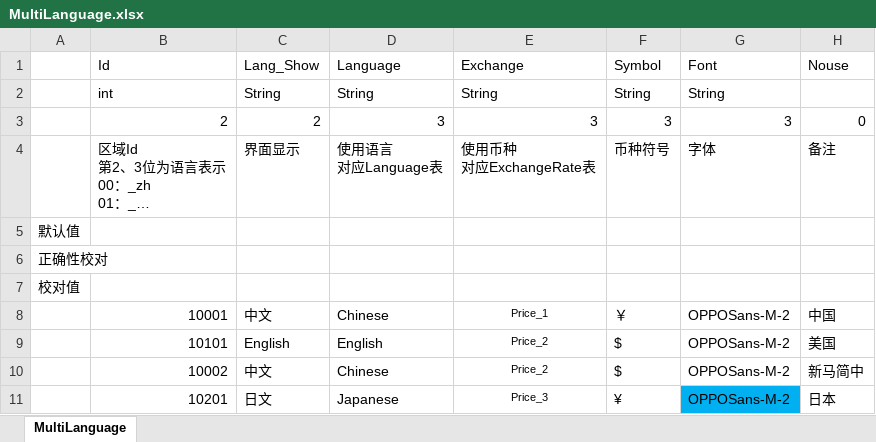
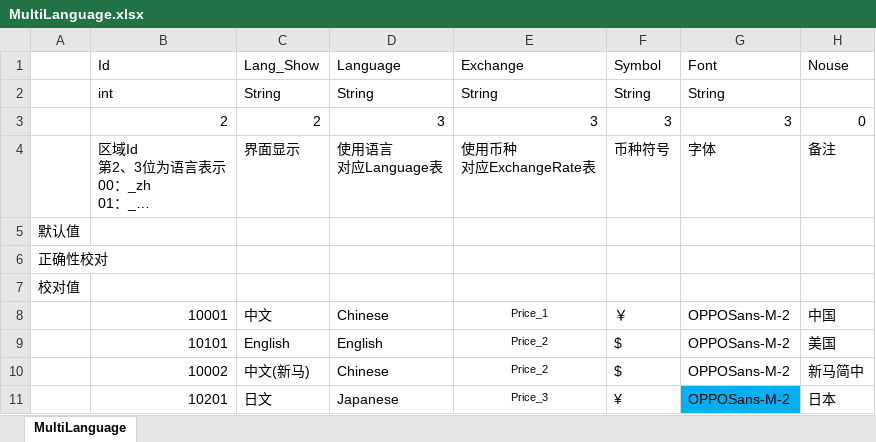
Before and after one commit to a772616239/TimeSpaceGirl1, an Excel workbook: data_execl/base_data/MultiLanguage.xlsx, sheet MultiLanguage, drawn as a sheet; only a part is shown; long unchanged cells end in …; values as stored, in another font and other column widths than the file's, no borders; the diff names each change by its address in the sheet, - before the commit and + after, or states it on an @@ line.

Commit message:
feat(config): MultiLanguage 表 10002 新马简中显示名改为「中文(新马)」，与 10001 中国简中区分

```diff
--- a/data_execl/base_data/MultiLanguage.xlsx (sheet MultiLanguage)
+++ b/data_execl/base_data/MultiLanguage.xlsx (sheet MultiLanguage)
-C10: 中文
+C10: 中文(新马)
```
Also changed, not shown: 1 other file.
